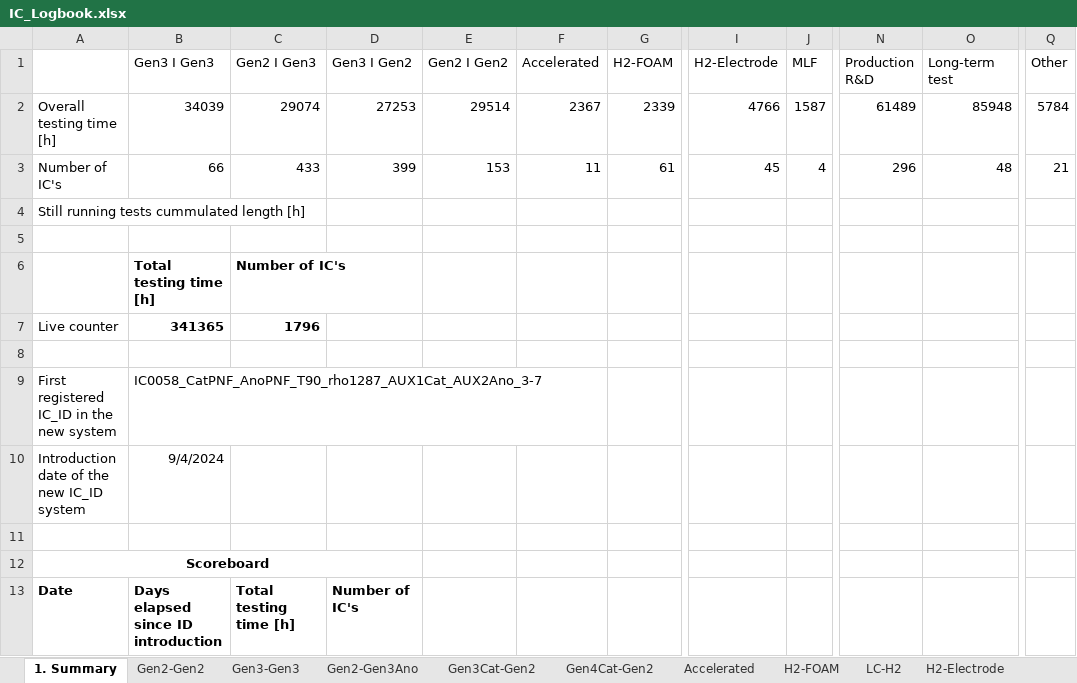
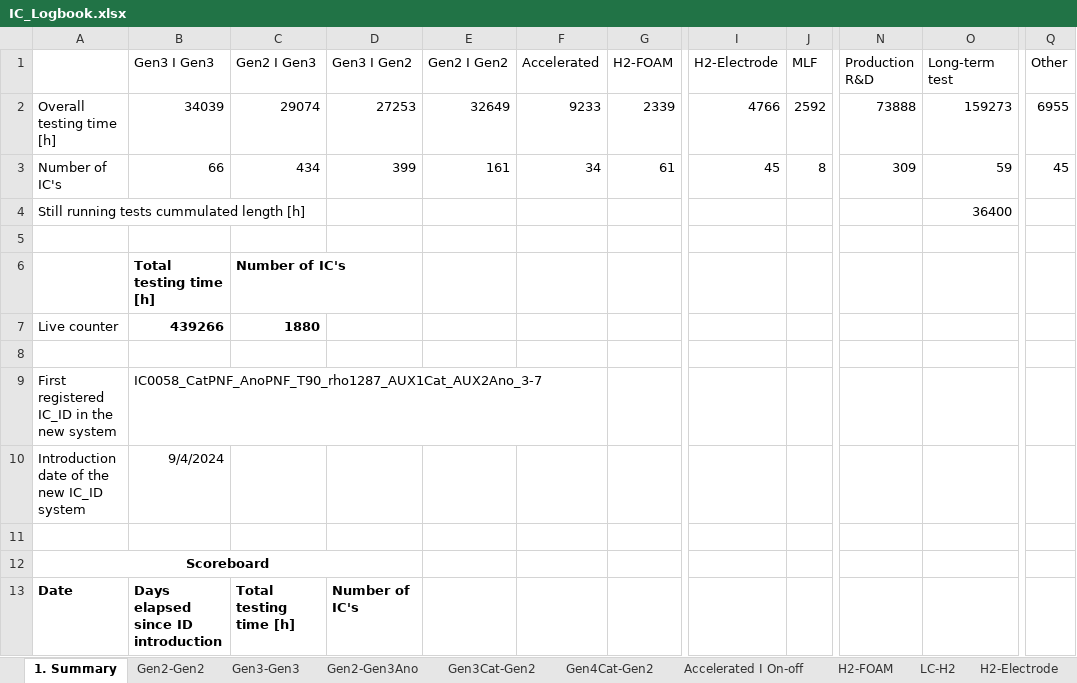
Before and after one commit to hydrogenPro-D/immersion_cell_manager, an Excel workbook: src/data/IC_Logbook.xlsx, sheet 1. Summary, drawn as a sheet; only a part is shown, gaps mark what is left out; values as stored, in another font and other column widths than the file's, no borders; the diff names each change by its address in the sheet, - before the commit and + after, or states it on an @@ line.

```diff
--- a/src/data/IC_Logbook.xlsx (sheet 1. Summary)
+++ b/src/data/IC_Logbook.xlsx (sheet 1. Summary)
-sheet tab: Accelerated
+sheet tab: Accelerated I On-off
-E2 (Gen2 I Gen2): 29514
+E2 (Gen2 I Gen2): 32649
-F2 (Accelerated): 2367
+F2 (Accelerated): 9233
-J2 (MLF): 1587
+J2 (MLF): 2592
-N2 (Production R&D): 61489
+N2 (Production R&D): 73888
-O2 (Long-term test): 85948
+O2 (Long-term test): 159273
-Q2 (Other): 5784
+Q2 (Other): 6955
-C3 (Gen2 I Gen3): 433
+C3 (Gen2 I Gen3): 434
-E3 (Gen2 I Gen2): 153
+E3 (Gen2 I Gen2): 161
-F3 (Accelerated): 11
+F3 (Accelerated): 34
-J3 (MLF): 4
+J3 (MLF): 8
-N3 (Production R&D): 296
+N3 (Production R&D): 309
-O3 (Long-term test): 48
+O3 (Long-term test): 59
-Q3 (Other): 21
+Q3 (Other): 45
-O4 (Long-term test): (empty)
+O4 (Long-term test): 36400
-B7 (Gen3 I Gen3): 341365
+B7 (Gen3 I Gen3): 439266
-C7 (Gen2 I Gen3): 1796
+C7 (Gen2 I Gen3): 1880
```
Also changed, not shown: sheet Production R&D, sheet Gen4Cat-Gen2, sheet Long term testing, sheet Other, sheet Accelerated I On-off, sheet Gen2-Gen2, 6 more sheets, other sheet tabs, hidden cells, 2 other files.
